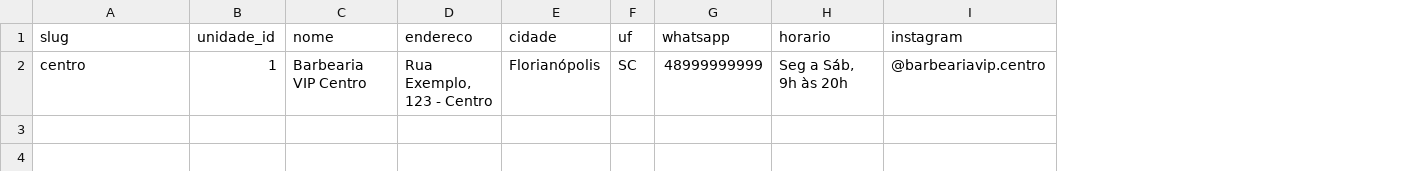
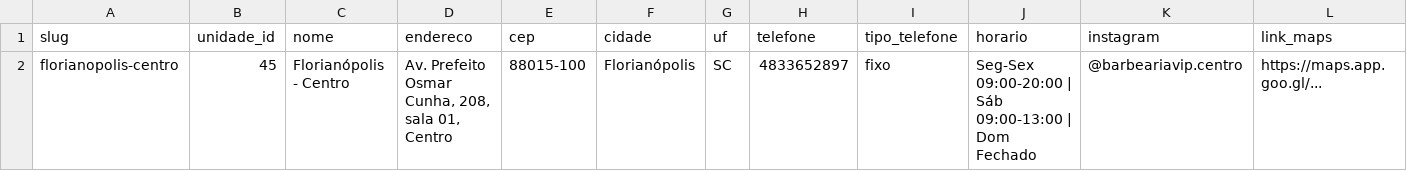
Before and after one commit to joaorafaelvaz/barbearia-vip-landing, a CSV file: docs/templates/unidades.csv, drawn as a sheet; removed rows and columns are numbered as before the commit, all else as after; the diff names each change by its address in the sheet, - before the commit and + after, or states it on an @@ line.

```diff
--- a/docs/templates/unidades.csv
+++ b/docs/templates/unidades.csv
+column E (cep), empty
-column G (whatsapp), empty
+column H (telefone), empty
+column I (tipo_telefone), empty
+column L (link_maps), empty
-row 2: centro | 1 | Barbearia VIP Centro | Rua Exemplo, 123 - Centro | Florianópolis | SC | 48999999999 | Seg a Sáb, 9h às 20h | @barbeariavip.centro
+row 2: florianopolis-centro | 45 | Florianópolis - Centro | Av. Prefeito Osmar Cunha, 208, sala 01, Centro | 88015-100 | Florianópolis | SC | 4833652897 | fixo | Seg-Sex 09:00-20:00 | Sáb 09:00-13:00 | Dom Fechado | @barbeariavip.centro | https://maps.app.goo.gl/...
```
Also changed, not shown: 5 other files.
